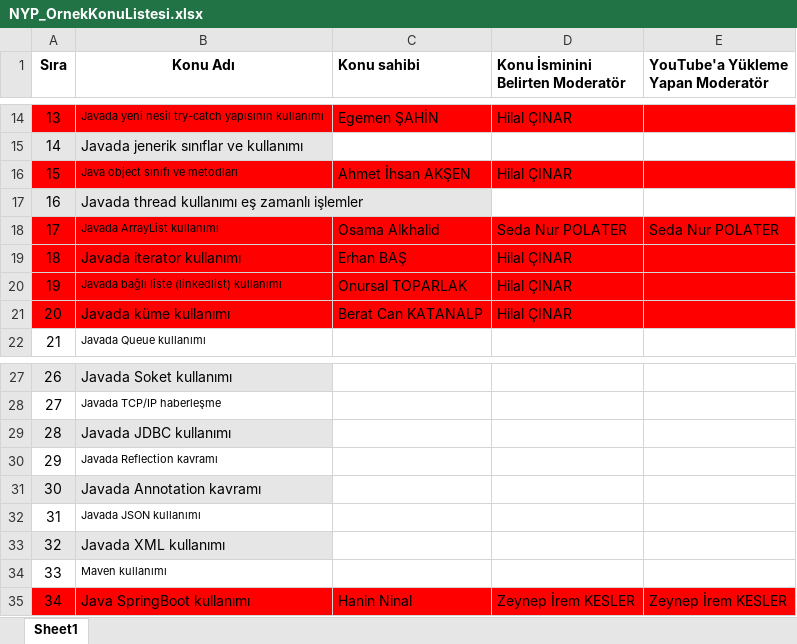
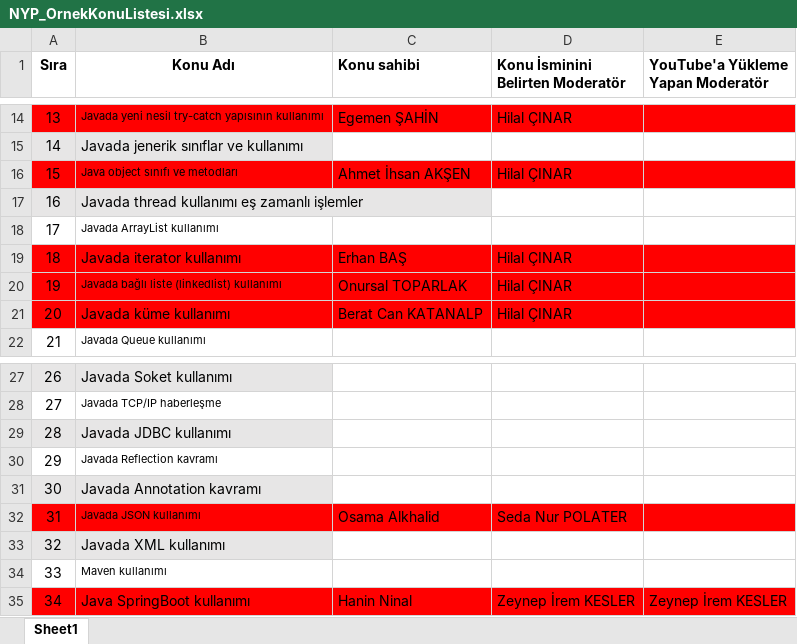
Before and after one commit to bmdersleri/videoHazirlama, an Excel workbook: NYP_OrnekKonuListesi.xlsx, sheet Sheet1, drawn as a sheet; only a part is shown, gaps mark what is left out; values as stored, in another font and other column widths than the file's, no borders; the diff names each change by its address in the sheet, - before the commit and + after, or states it on an @@ line.

```diff
--- a/NYP_OrnekKonuListesi.xlsx (sheet Sheet1)
+++ b/NYP_OrnekKonuListesi.xlsx (sheet Sheet1)
-A18:E18 fill: #FF0000
+A18:E18 fill: none
-C18 (Konu sahibi): Osama Alkhalid
+C18 (Konu sahibi): (empty)
-D18 (Konu İsminini Belirten Moderatör): Seda Nur POLATER
+D18 (Konu İsminini Belirten Moderatör): (empty)
-E18: Seda Nur POLATER
+E18: (empty)
-A32:E32 fill: none
+A32:E32 fill: #FF0000
-C32 (Konu sahibi): (empty)
+C32 (Konu sahibi): Osama Alkhalid
-D32 (Konu İsminini Belirten Moderatör): (empty)
+D32 (Konu İsminini Belirten Moderatör): Seda Nur POLATER
```
Also changed, not shown: 1 other file.
